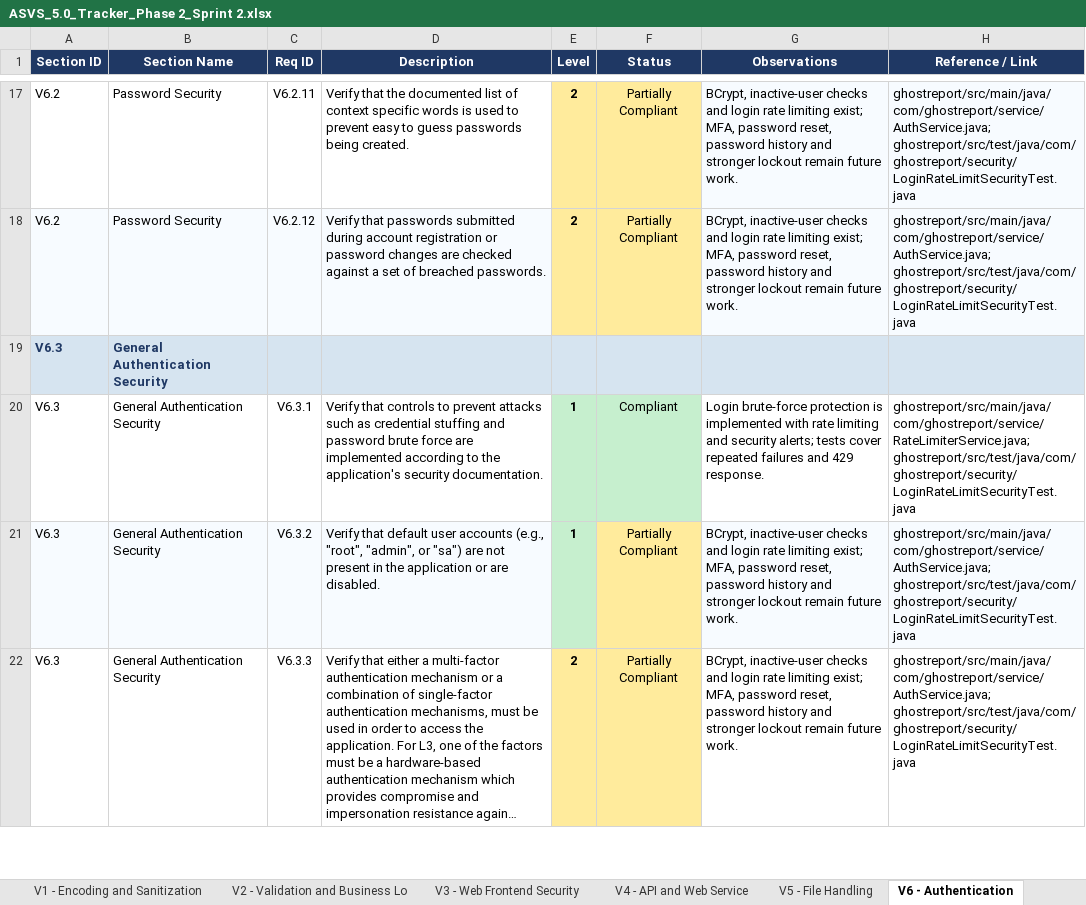
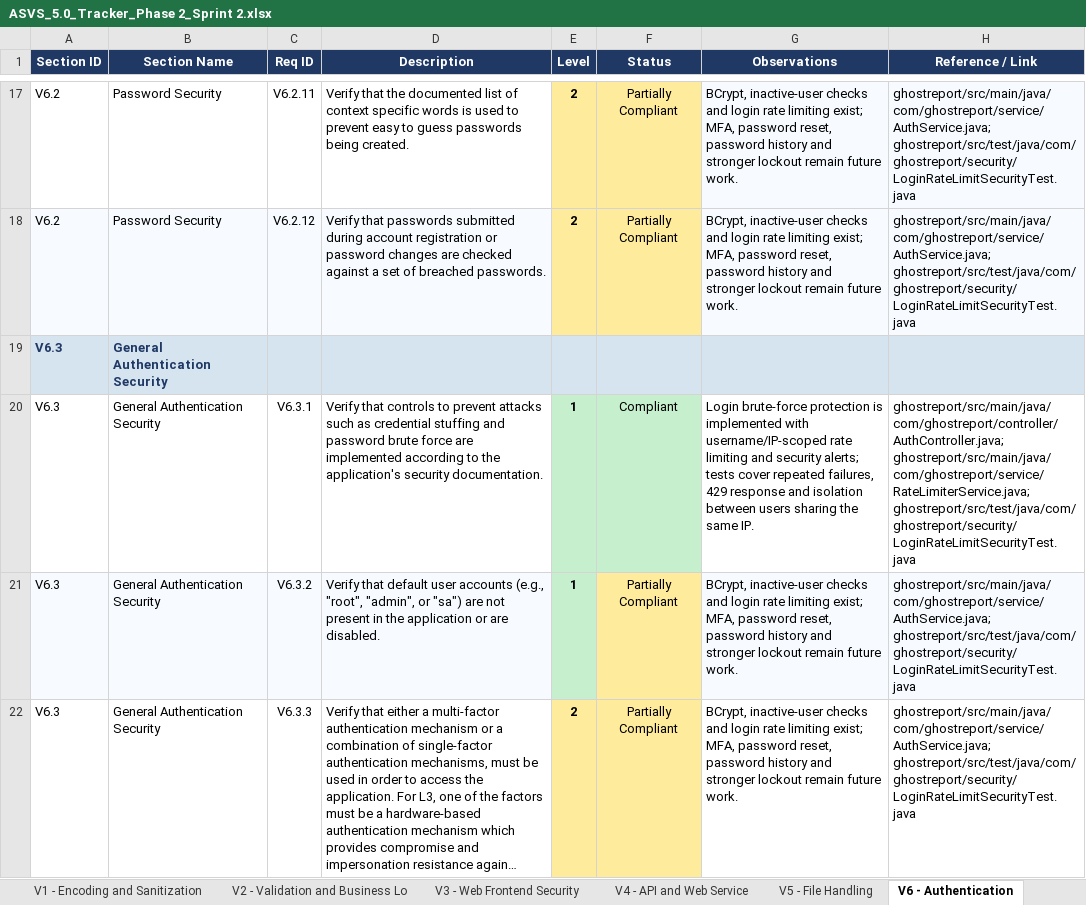
Before and after one commit to mei-desofs/desofs2026-wed_pbs_1, an Excel workbook: Deliverables/Phase 2/ASVS_5.0_Tracker_Phase 2_Sprint 2.xlsx, sheet V6 - Authentication, drawn as a sheet; only a part is shown, gaps mark what is left out; long unchanged cells end in …; values as stored, in another font and other column widths than the file's, no borders; conditional formats not drawn; the diff names each change by its address in the sheet, - before the commit and + after, or states it on an @@ line.

Commit message:
feat: harden authentication controls

```diff
--- a/Deliverables/Phase 2/ASVS_5.0_Tracker_Phase 2_Sprint 2.xlsx (sheet V6 - Authentication)
+++ b/Deliverables/Phase 2/ASVS_5.0_Tracker_Phase 2_Sprint 2.xlsx (sheet V6 - Authentication)
-G20 (Observations): …implemented with rate limiting and security alerts; tests cover repeated failures and 429 response.
+G20 (Observations): …implemented with username/IP-scoped rate limiting and security alerts; tests cover repeated failures, 429 response and isolation between users sharing the same IP.
-H20 (Reference / Link): ghostreport/src/main/java/com/ghostreport/service/RateLimiterService.java; ghostreport/src/test/java/com/ghostreport/security/LoginRateLimitSecurityTest.java
+H20 (Reference / Link): ghostreport/src/main/java/com/ghostreport/controller/AuthController.java; ghostreport/src/main/java/com/ghostreport/service/RateLimiterService.java; ghostreport/src/test/java/com/ghostreport/security/LoginRateLimitSecurityTest.java
```
Also changed, not shown: sheet Assessment Notes, 3 other files.
